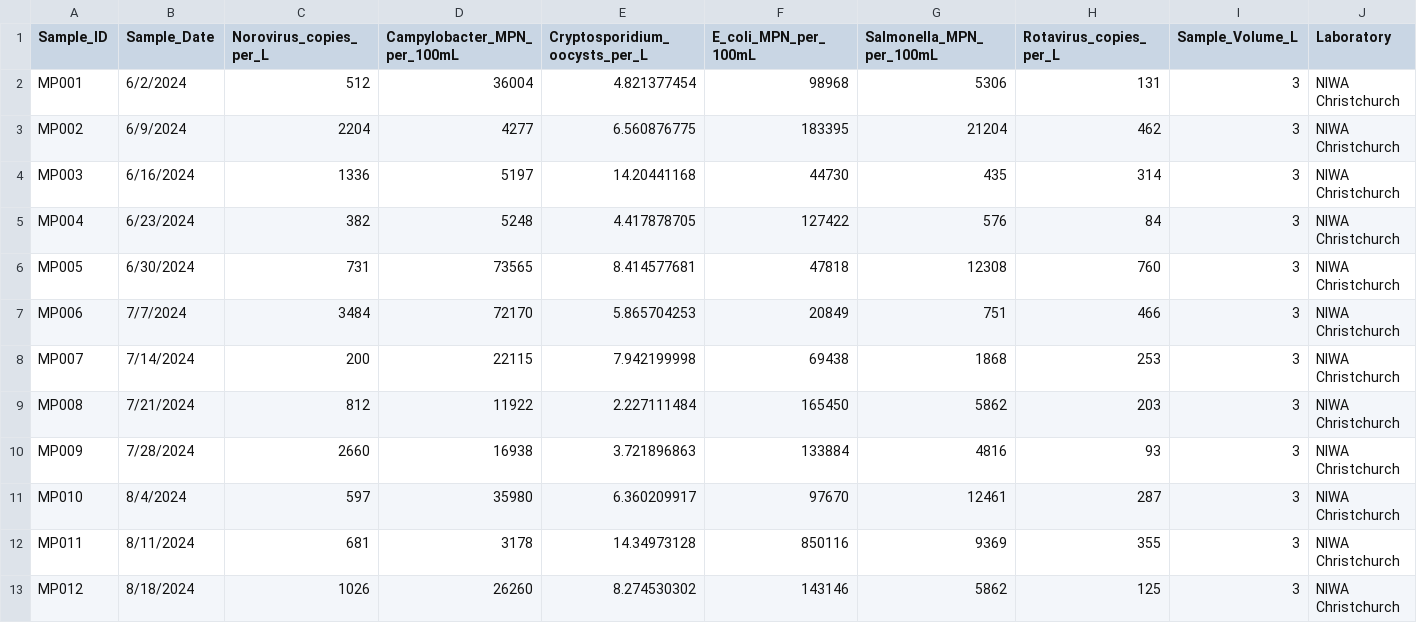
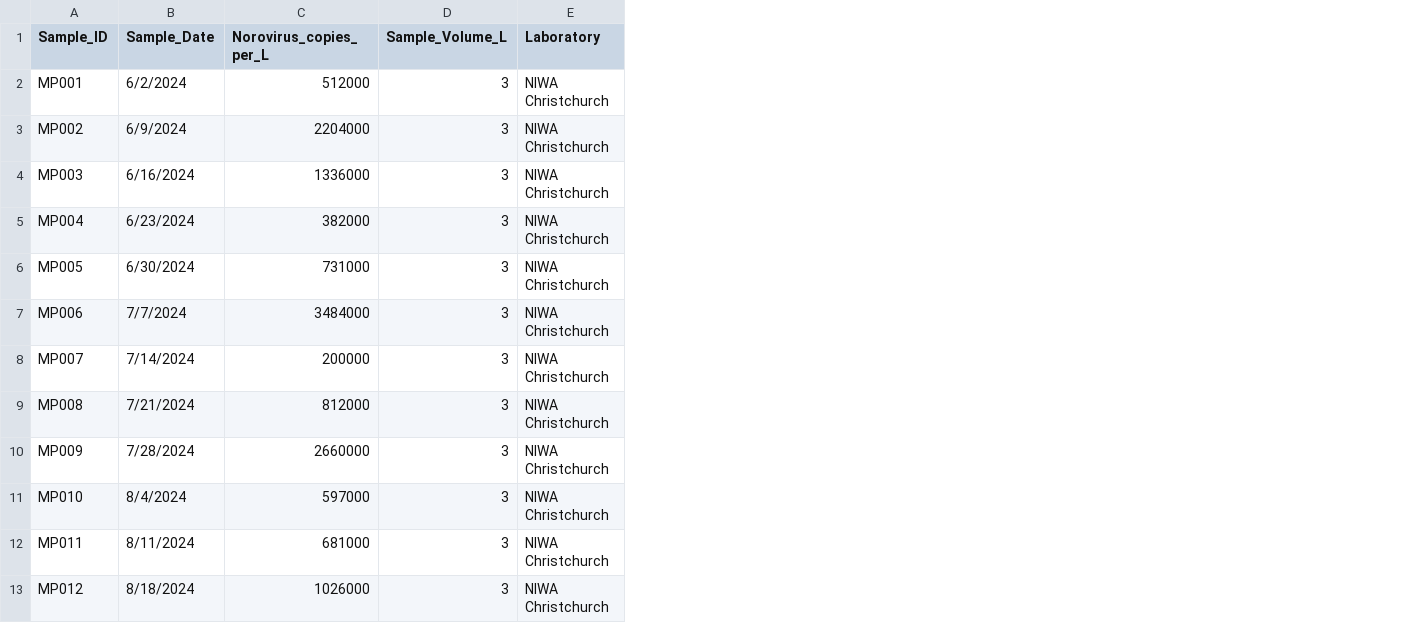
Before and after one commit to Rezaaaaaaaaaaaaaaaa/Quantitative-Microbial-Risk-Assessment, a CSV file: QMRA_Norovirus_Production_App/input_data/pathogen_concentrations/multi_pathogen_data.csv, drawn as a sheet; only a part is shown; the diff names each change by its address in the sheet, - before the commit and + after, or states it on an @@ line.

```diff
--- a/QMRA_Norovirus_Production_App/input_data/pathogen_concentrations/multi_pathogen_data.csv
+++ b/QMRA_Norovirus_Production_App/input_data/pathogen_concentrations/multi_pathogen_data.csv
-column D (Campylobacter_MPN_per_100mL), rows 2-13: 36004 | 4277 | 5197 | 5248 | 73565 | 72170 | 22115 | 11922 | 16938 | 35980 | 3178 | 26260
-column E (Cryptosporidium_oocysts_per_L), rows 2-13: 4.821377454 | 6.560876775 | 14.20441168 | 4.417878705 | 8.414577681 | 5.865704253 | 7.942199998 | 2.227111484 | 3.721896863 | 6.360209917 | 14.34973128 | 8.274530302
-column F (E_coli_MPN_per_100mL), rows 2-13: 98968 | 183395 | 44730 | 127422 | 47818 | 20849 | 69438 | 165450 | 133884 | 97670 | 850116 | 143146
-column G (Salmonella_MPN_per_100mL), rows 2-13: 5306 | 21204 | 435 | 576 | 12308 | 751 | 1868 | 5862 | 4816 | 12461 | 9369 | 5862
-column H (Rotavirus_copies_per_L), rows 2-13: 131 | 462 | 314 | 84 | 760 | 466 | 253 | 203 | 93 | 287 | 355 | 125
-C2 (Norovirus_copies_per_L): 512
+C2 (Norovirus_copies_per_L): 512000
-C3 (Norovirus_copies_per_L): 2204
+C3 (Norovirus_copies_per_L): 2204000
-C4 (Norovirus_copies_per_L): 1336
+C4 (Norovirus_copies_per_L): 1336000
-C5 (Norovirus_copies_per_L): 382
+C5 (Norovirus_copies_per_L): 382000
-C6 (Norovirus_copies_per_L): 731
+C6 (Norovirus_copies_per_L): 731000
-C7 (Norovirus_copies_per_L): 3484
+C7 (Norovirus_copies_per_L): 3484000
-C8 (Norovirus_copies_per_L): 200
+C8 (Norovirus_copies_per_L): 200000
-C9 (Norovirus_copies_per_L): 812
+C9 (Norovirus_copies_per_L): 812000
-C10 (Norovirus_copies_per_L): 2660
+C10 (Norovirus_copies_per_L): 2660000
-C11 (Norovirus_copies_per_L): 597
+C11 (Norovirus_copies_per_L): 597000
-C12 (Norovirus_copies_per_L): 681
+C12 (Norovirus_copies_per_L): 681000
-C13 (Norovirus_copies_per_L): 1026
+C13 (Norovirus_copies_per_L): 1026000
```
Also changed, not shown: 1 other file.
